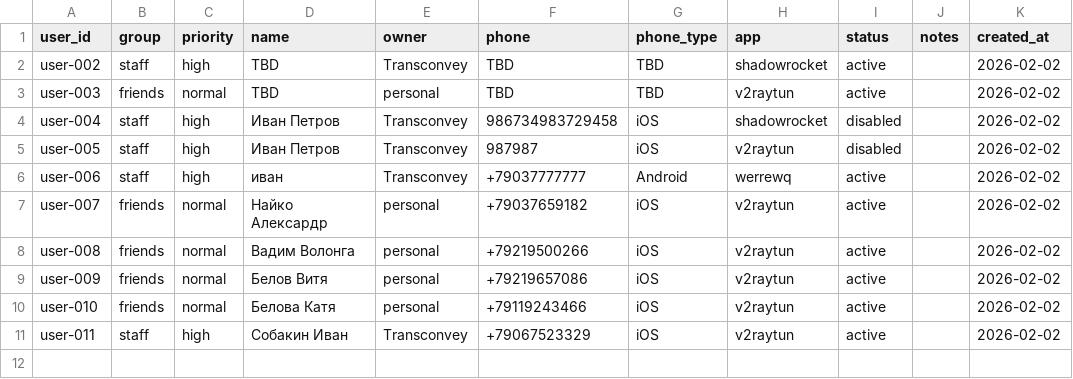
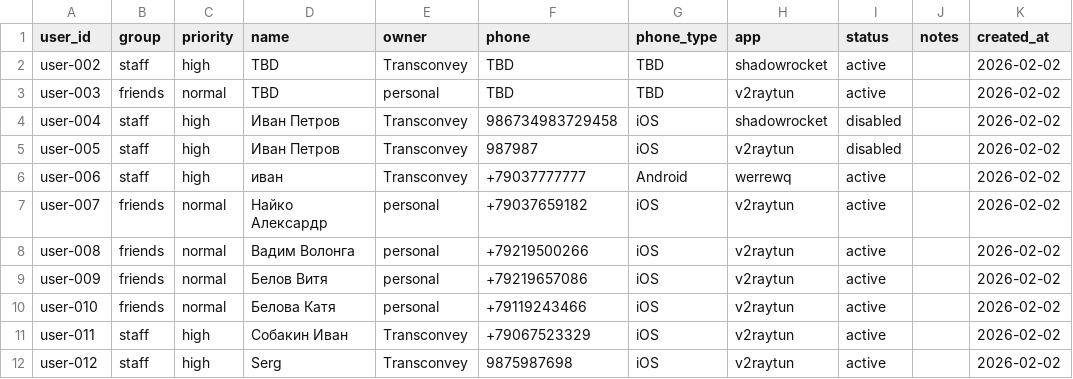
Before and after one commit to titovka-infra/vpn-subs, a CSV file: users.csv, drawn as a sheet.

Commit message:
add user-012 (staff) Serg

```diff
--- a/users.csv
+++ b/users.csv
@@ -11 +11,2 @@ user-010,friends,normal,Белова Катя,personal,+79119243466,iOS,v2raytun
 user-011,staff,high,Собакин Иван,Transconvey,+79067523329,iOS,v2raytun,active,,2026-02-02
+user-012,staff,high,Serg,Transconvey,9875987698,iOS,v2raytun,active,,2026-02-02
```
Also changed, not shown: 1 other file.
